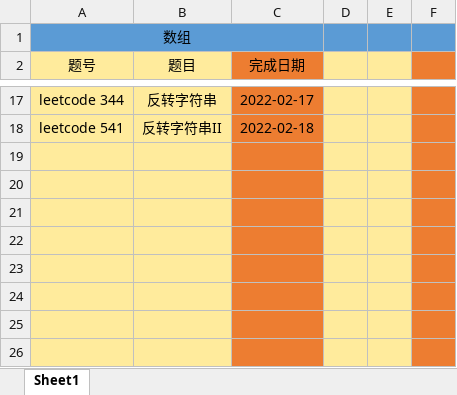
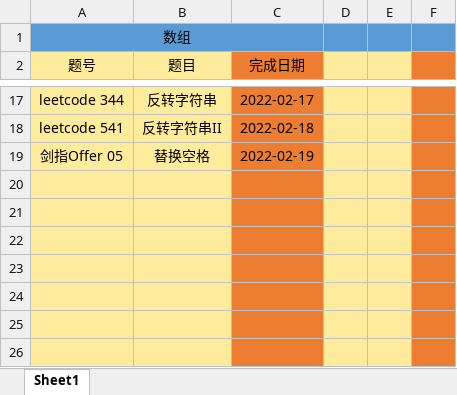
Before and after one commit to hs-zhangsan/leetcode, an Excel workbook: 代码随想录刷题/代码随想录刷题记录.xlsx, sheet Sheet1, drawn as a sheet; only a part is shown, gaps mark what is left out; values as stored, in another font and other column widths than the file's, no borders; the diff names each change by its address in the sheet, - before the commit and + after, or states it on an @@ line.

Commit message:
剑指Offer 05.替换空格

```diff
--- a/代码随想录刷题/代码随想录刷题记录.xlsx (sheet Sheet1)
+++ b/代码随想录刷题/代码随想录刷题记录.xlsx (sheet Sheet1)
-row 19: (empty)
+row 19: 剑指Offer 05 | 替换空格 | 2022-02-19
```
Also changed, not shown: 1 other file.
